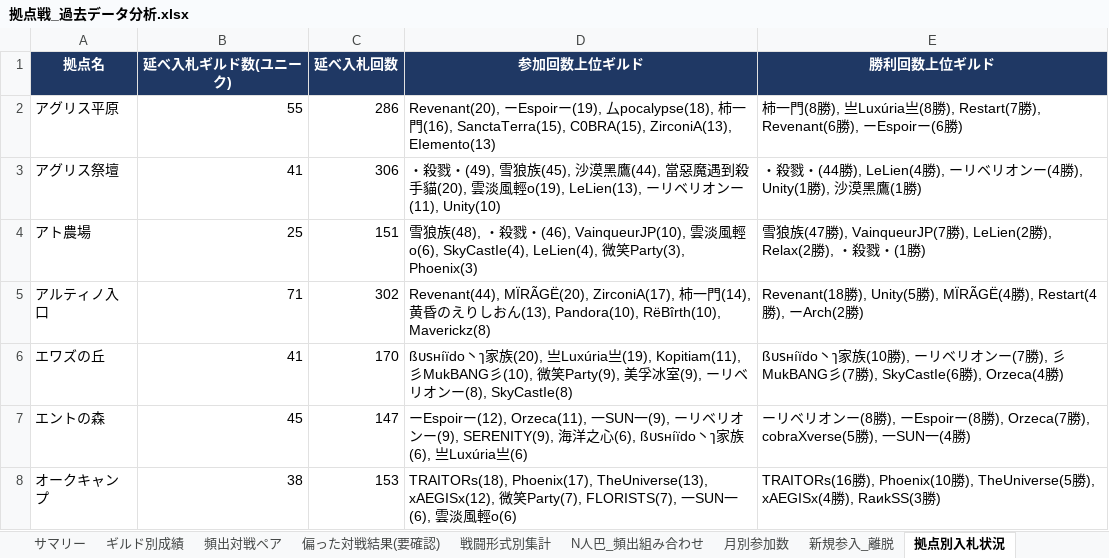
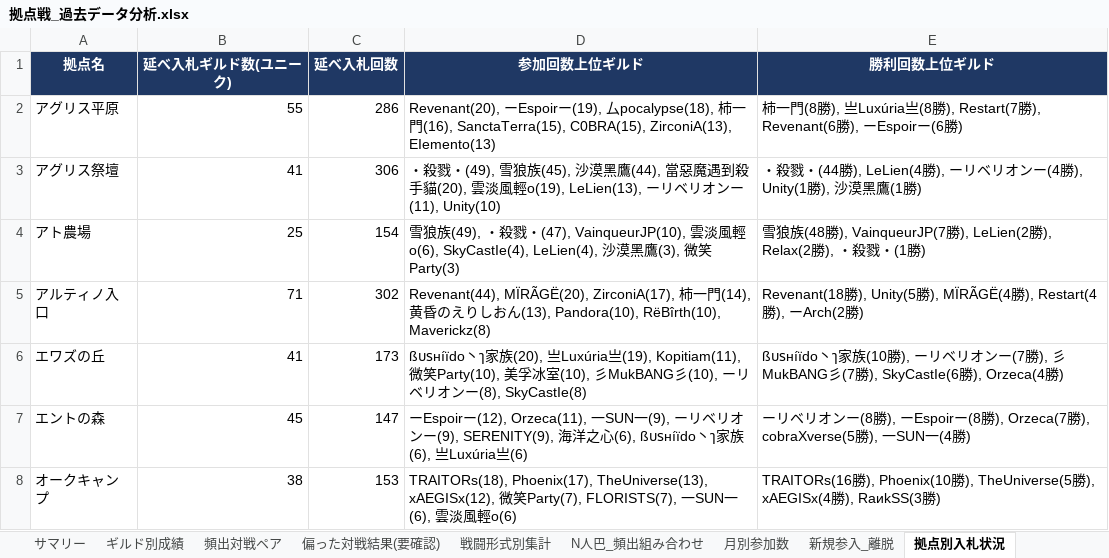
Before and after one commit to Lily-0619/bdm-node-war-tracker, an Excel workbook: report/output/拠点戦_過去データ分析.xlsx, sheet 拠点別入札状況, drawn as a sheet; only a part is shown; values as stored, in another font and other column widths than the file's, no borders; the diff covers the shown part only; the diff names each change by its address in the sheet, - before the commit and + after, or states it on an @@ line.

```diff
--- a/report/output/拠点戦_過去データ分析.xlsx (sheet 拠点別入札状況)
+++ b/report/output/拠点戦_過去データ分析.xlsx (sheet 拠点別入札状況)
-C4 (延べ入札回数): 151
+C4 (延べ入札回数): 154
-D4 (参加回数上位ギルド): …狼族(48), ・殺戮・(46), VainqueurJP(10), 雲淡風輕o(6), SkyCastIe(4), LeLien(4), 微笑Party(3), Phoenix(3)
+D4 (参加回数上位ギルド): …狼族(49), ・殺戮・(47), VainqueurJP(10), 雲淡風輕o(6), SkyCastIe(4), LeLien(4), 沙漠黑鷹(3), 微笑Party(3)
-E4 (勝利回数上位ギルド): …狼族(47勝),…
+E4 (勝利回数上位ギルド): …狼族(48勝),…
-C6 (延べ入札回数): 170
+C6 (延べ入札回数): 173
-D6 (参加回数上位ギルド): …(19), Kopitiam(11), 彡MukBANG彡(10), 微笑Party(9), 美孚冰室(9), ーリ…
+D6 (参加回数上位ギルド): …(19), Kopitiam(11), 微笑Party(10), 美孚冰室(10), 彡MukBANG彡(10), ーリ…
```
Also changed, not shown: 17 edited cells elsewhere in this sheet, sheet 月別参加数, sheet ギルド別成績, sheet 頻出対戦ペア, sheet 偏った対戦結果(要確認), sheet 新規参入_離脱, sheet N人巴_頻出組み合わせ, 2 more sheets, 10 other files.
